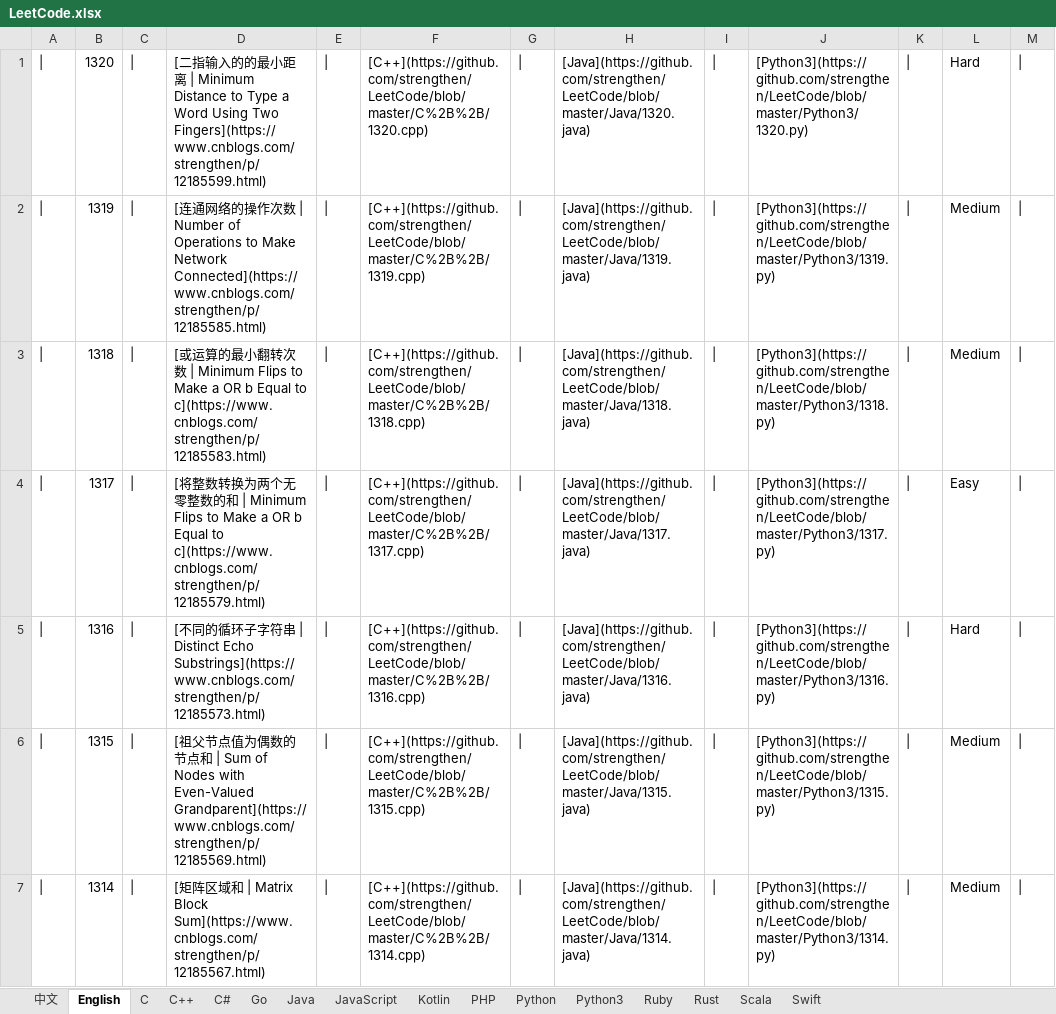
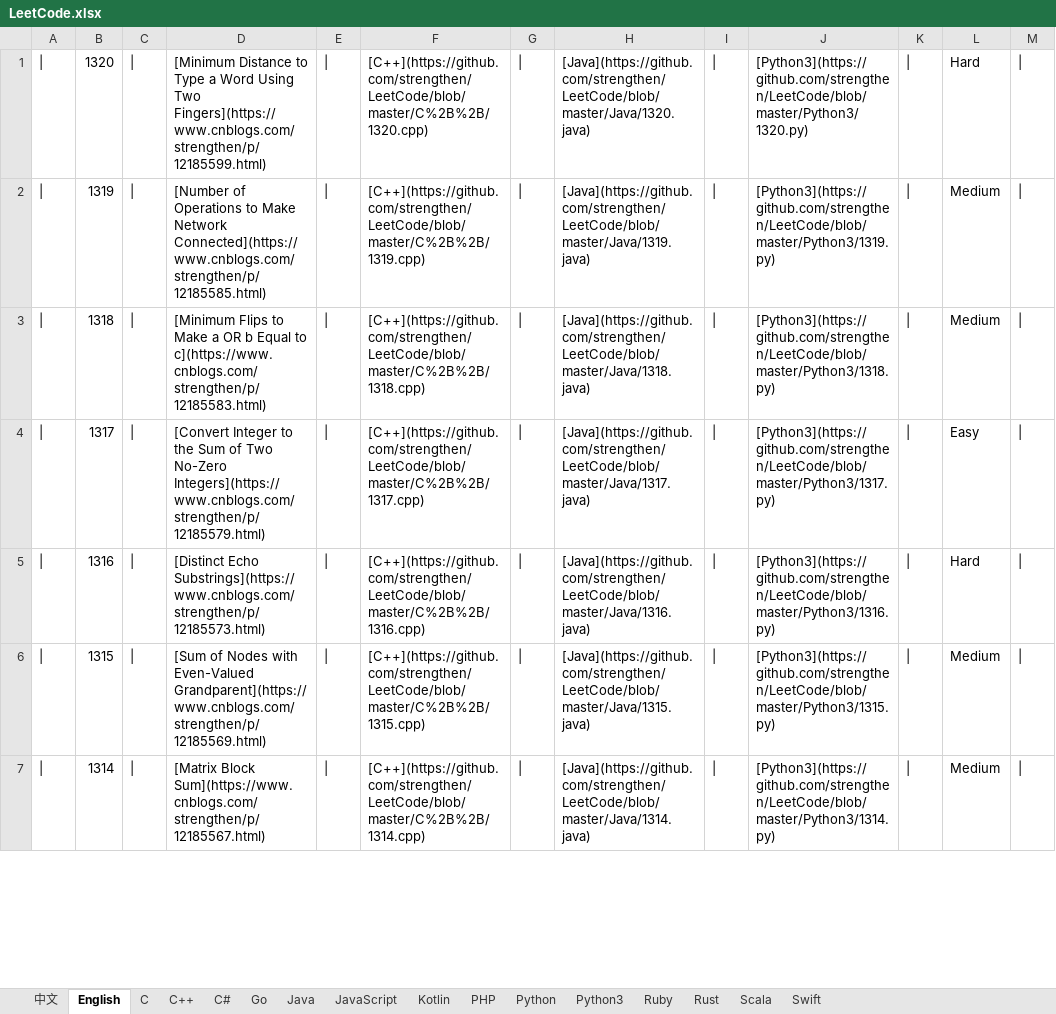
Before and after one commit to strengthen/LeetCode, an Excel workbook: MD/Image/LeetCode.xlsx, sheet English, drawn as a sheet; only a part is shown; values as stored, in another font and other column widths than the file's, no cell formats; the diff covers the shown part only; the diff names each change by its address in the sheet, - before the commit and + after, or states it on an @@ line.

```diff
--- a/MD/Image/LeetCode.xlsx (sheet English)
+++ b/MD/Image/LeetCode.xlsx (sheet English)
-D1: [二指输入的的最小距离 | Minimum Distance to…
+D1: [Minimum Distance to…
-D2: [连通网络的操作次数 | Number of Operations…
+D2: [Number of Operations…
-D3: [或运算的最小翻转次数 | Minimum Flips to…
+D3: [Minimum Flips to…
-D4: [将整数转换为两个无零整数的和 | Minimum Flips to Make a OR b Equal to c](https://www.cnblogs.com/strengthen/p/12185579.html)
+D4: [Convert Integer to the Sum of Two No-Zero Integers](https://www.cnblogs.com/strengthen/p/12185579.html)
-D5: [不同的循环子字符串 | Distinct Echo Substrings](https://www.cnblogs.com/strengthen/p/12185573.html)
+D5: [Distinct Echo Substrings](https://www.cnblogs.com/strengthen/p/12185573.html)
-D6: [祖父节点值为偶数的节点和 | Sum of Nodes…
+D6: [Sum of Nodes…
-D7: [矩阵区域和 | Matrix Block Sum](https://www.cnblogs.com/strengthen/p/12185567.html)
+D7: [Matrix Block Sum](https://www.cnblogs.com/strengthen/p/12185567.html)
```
Also changed, not shown: 60 edited cells elsewhere in this sheet, cell formats, 1 other file.
